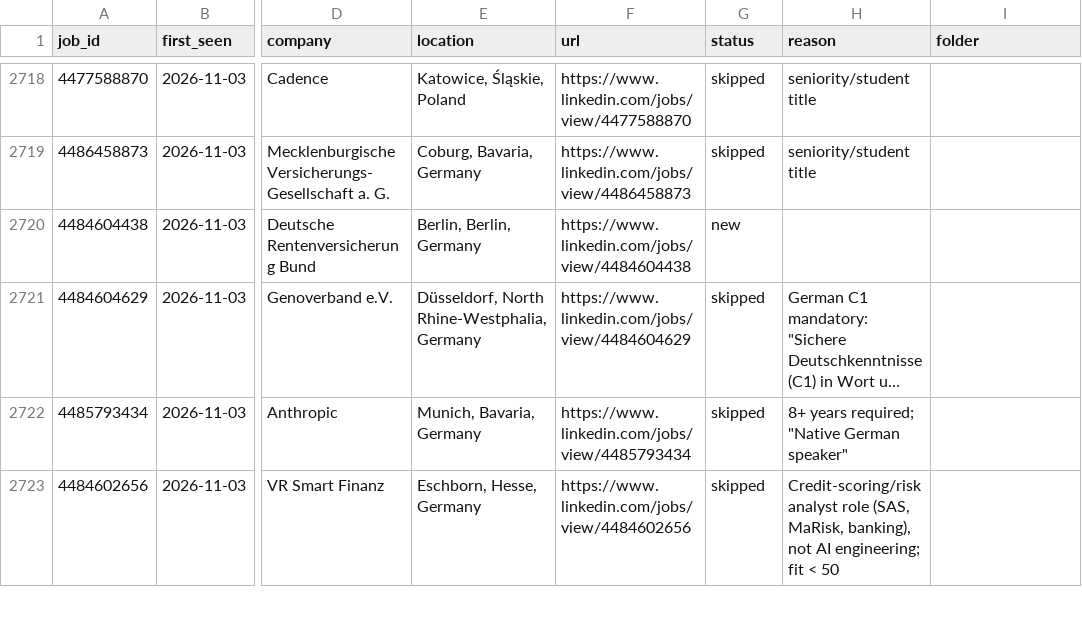
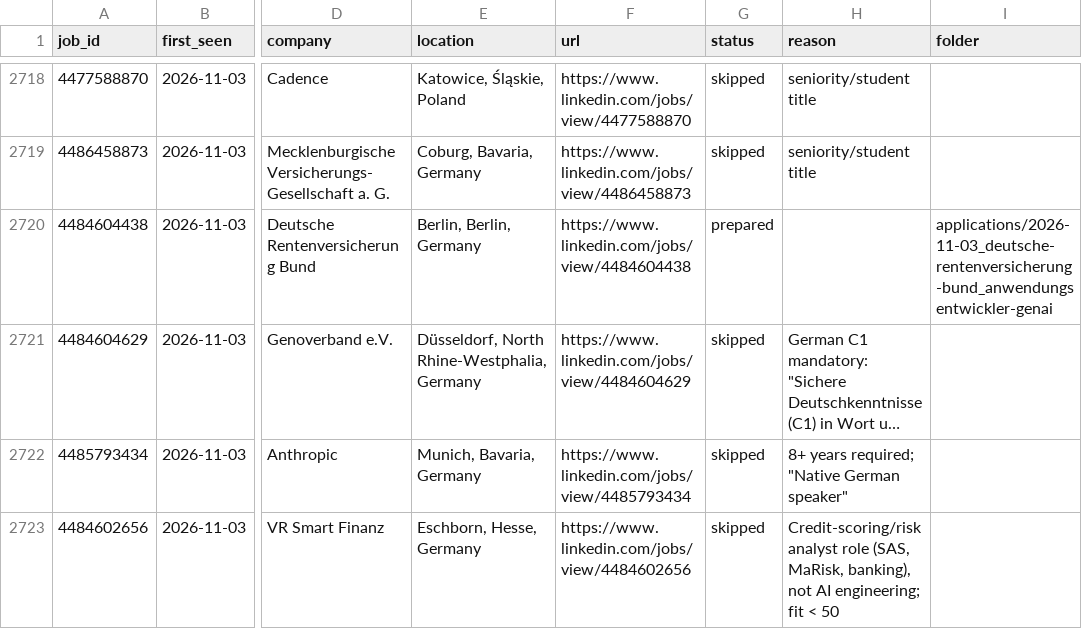
Before and after one commit to bhairapuchanduprasad/job-applications-app, a CSV file: data/scout/seen-jobs.csv, drawn as a sheet; only a part is shown, gaps mark what is left out; long unchanged cells end in …; the diff names each change by its address in the sheet, - before the commit and + after, or states it on an @@ line.

```diff
--- a/data/scout/seen-jobs.csv
+++ b/data/scout/seen-jobs.csv
-G2720 (status): new
+G2720 (status): prepared
-I2720 (folder): (empty)
+I2720 (folder): applications/2026-11-03_deutsche-rentenversicherung-bund_anwendungsentwickler-genai
```
Also changed, not shown: 11 other files.
